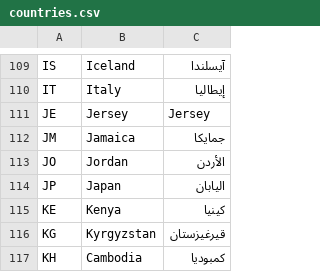
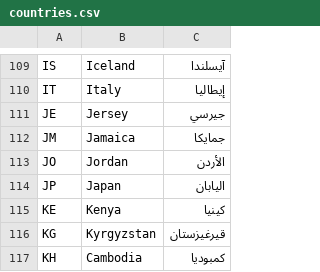
Before and after one commit to Searchinmena/searchinmena, a CSV file: db/seeds/countries.csv, drawn as a sheet; only a part is shown, gaps mark what is left out.

Commit message:
[#1750875] And another country

```diff
--- a/db/seeds/countries.csv
+++ b/db/seeds/countries.csv
@@ -110,3 +110,3 @@ IS,Iceland,آيسلندا
 IT,Italy,إيطاليا
-JE,Jersey,Jersey
+JE,Jersey,جيرسي
 JM,Jamaica,جمايكا
```
